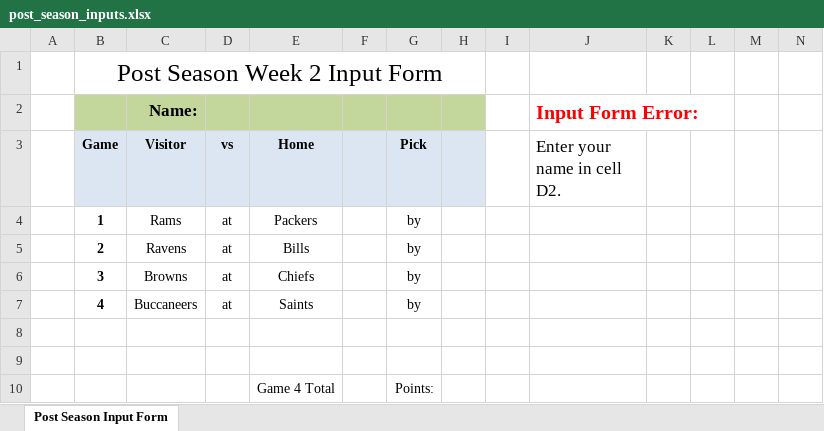
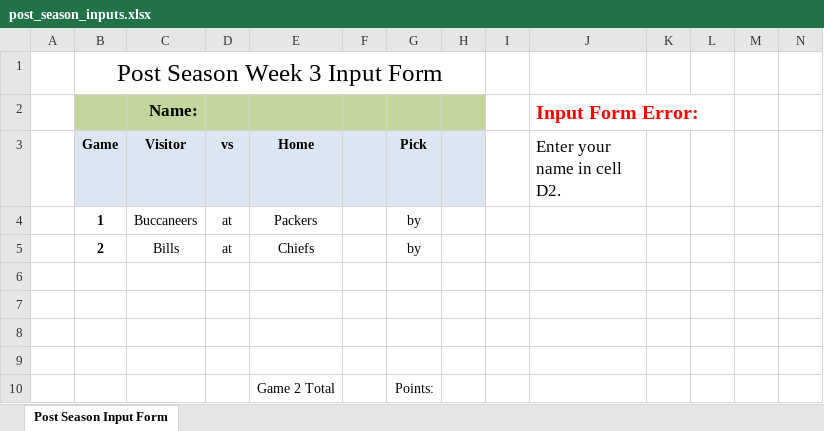
Before and after one commit to jlwebpages/fp, an Excel workbook: post_season_inputs.xlsx, sheet Post Season Input Form, drawn as a sheet; only a part is shown; values as stored, in another font and other column widths than the file's, no borders; removed rows and columns are numbered as before the commit, all else as after; rows hold the shown columns only; the diff names each change by its address in the sheet, - before the commit and + after, or states it on an @@ line.

Commit message:
2020 Post Season Week 2 Final update.

```diff
--- a/post_season_inputs.xlsx (sheet Post Season Input Form)
+++ b/post_season_inputs.xlsx (sheet Post Season Input Form)
-B1 (Game): Post Season Week 2 Input Form
+B1 (Game): Post Season Week 3 Input Form
-C4 (Visitor): Rams
+C4 (Visitor): Buccaneers
-C5 (Visitor): Ravens
+C5 (Visitor): Bills
-E5 (Home): Bills
+E5 (Home): Chiefs
-row 6:  | 3 | Browns | at | Chiefs |  | by
-row 7:  | 4 | Buccaneers | at | Saints |  | by
+row 8: (empty)
+row 9: (empty)
-E10 (Home): Game 4 Total
+E10 (Home): Game 2 Total
```
Also changed, not shown: formulas that keep their value, hidden cells, post_season_final.xlsm, 4 other files.
